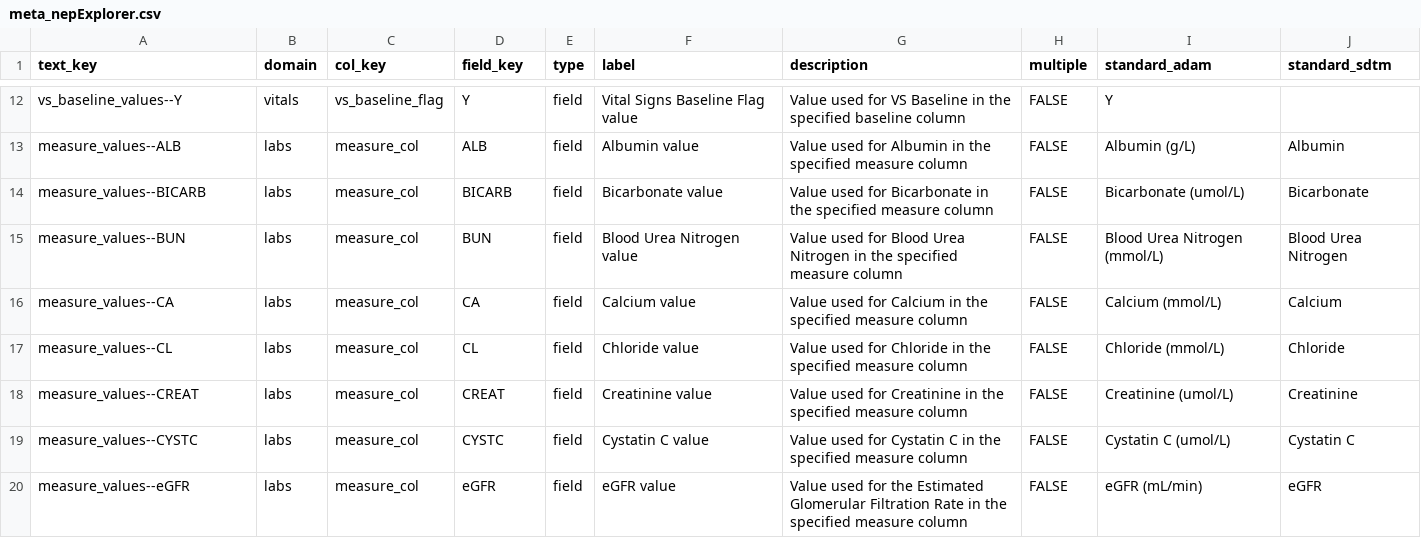
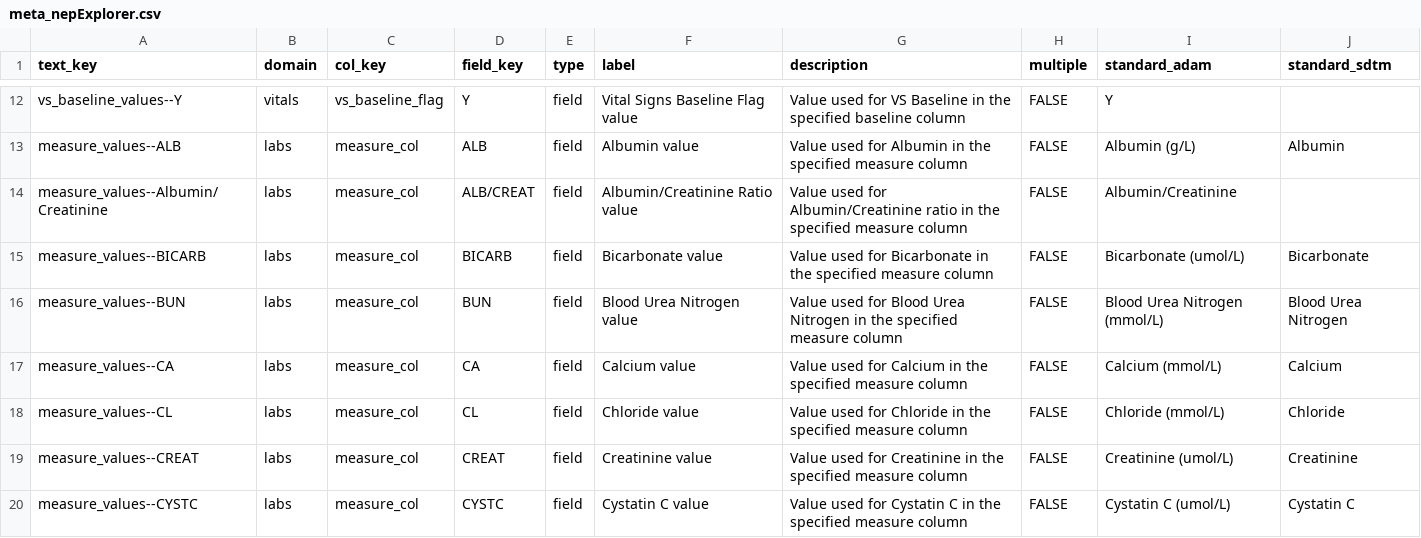
Before and after one commit to SafetyGraphics/nepExplorer, a CSV file: data-raw/meta_nepExplorer.csv, drawn as a sheet; only a part is shown, gaps mark what is left out; the shorter side is filled out with more unchanged rows.

Commit message:
feat: Add alb/creat ratio mapping.

```diff
--- a/data-raw/meta_nepExplorer.csv
+++ b/data-raw/meta_nepExplorer.csv
@@ -13,2 +13,3 @@ vs_baseline_values--Y,vitals,vs_baseline_flag,Y,field,Vital Signs Baseline Flag
 measure_values--ALB,labs,measure_col,ALB,field,Albumin value,Value used for Albumin in the specified measure column,FALSE,Albumin (g/L),Albumin
+measure_values--Albumin/Creatinine,labs,measure_col,ALB/CREAT,field,Albumin/Creatinine Ratio value,Value used for Albumin/Creatinine ratio in the specified measure column,FALSE,Albumin/Creatinine,
 measure_values--BICARB,labs,measure_col,BICARB,field,Bicarbonate value,Value used for Bicarbonate in the specified measure column,FALSE,Bicarbonate (umol/L),Bicarbonate
```
Also changed, not shown: 2 other files.
